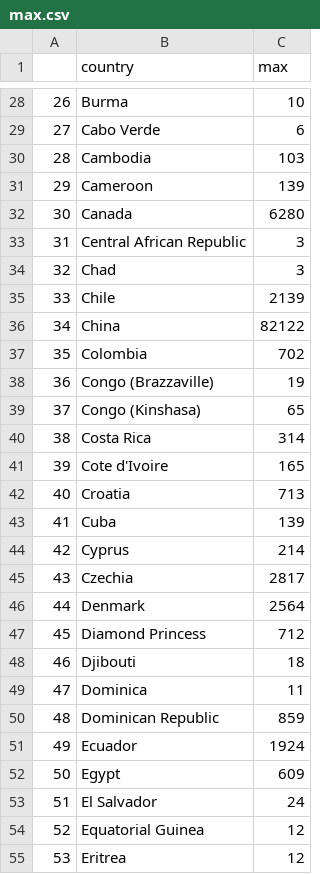
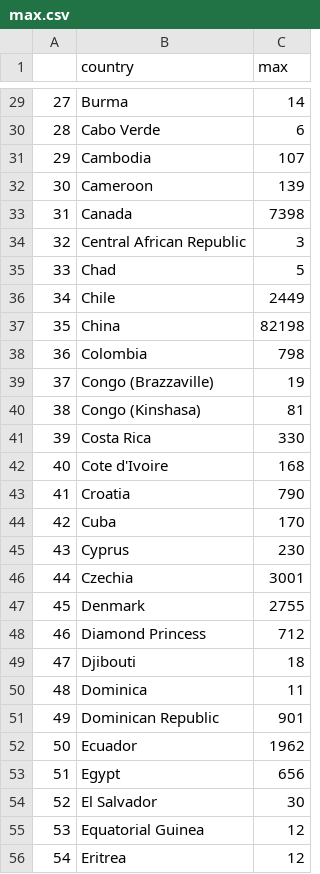
Before and after one commit to minix1234/minix1234.github.io, a CSV file: pelican/notebooks/max.csv, drawn as a sheet; only a part is shown, gaps mark what is left out; addresses are those after the commit; the diff covers the shown part only; the diff names each change by its address in the sheet, - before the commit and + after, or states it on an @@ line.

```diff
--- a/pelican/notebooks/max.csv
+++ b/pelican/notebooks/max.csv
@@ column A renumbered from row 25 down @@
-C29 (max): 10
+C29 (max): 14
-C31 (max): 103
+C31 (max): 107
-C33 (max): 6280
+C33 (max): 7398
-C35 (max): 3
+C35 (max): 5
-C36 (max): 2139
+C36 (max): 2449
-C37 (max): 82122
+C37 (max): 82198
-C38 (max): 702
+C38 (max): 798
-C40 (max): 65
+C40 (max): 81
-C41 (max): 314
+C41 (max): 330
-C42 (max): 165
+C42 (max): 168
-C43 (max): 713
+C43 (max): 790
-C44 (max): 139
+C44 (max): 170
-C45 (max): 214
+C45 (max): 230
-C46 (max): 2817
+C46 (max): 3001
-C47 (max): 2564
+C47 (max): 2755
-C51 (max): 859
+C51 (max): 901
-C52 (max): 1924
+C52 (max): 1962
-C53 (max): 609
+C53 (max): 656
-C54 (max): 24
+C54 (max): 30
```
Also changed, not shown: 1 added row and 110 edited cells elsewhere in this file, 18 other files.
